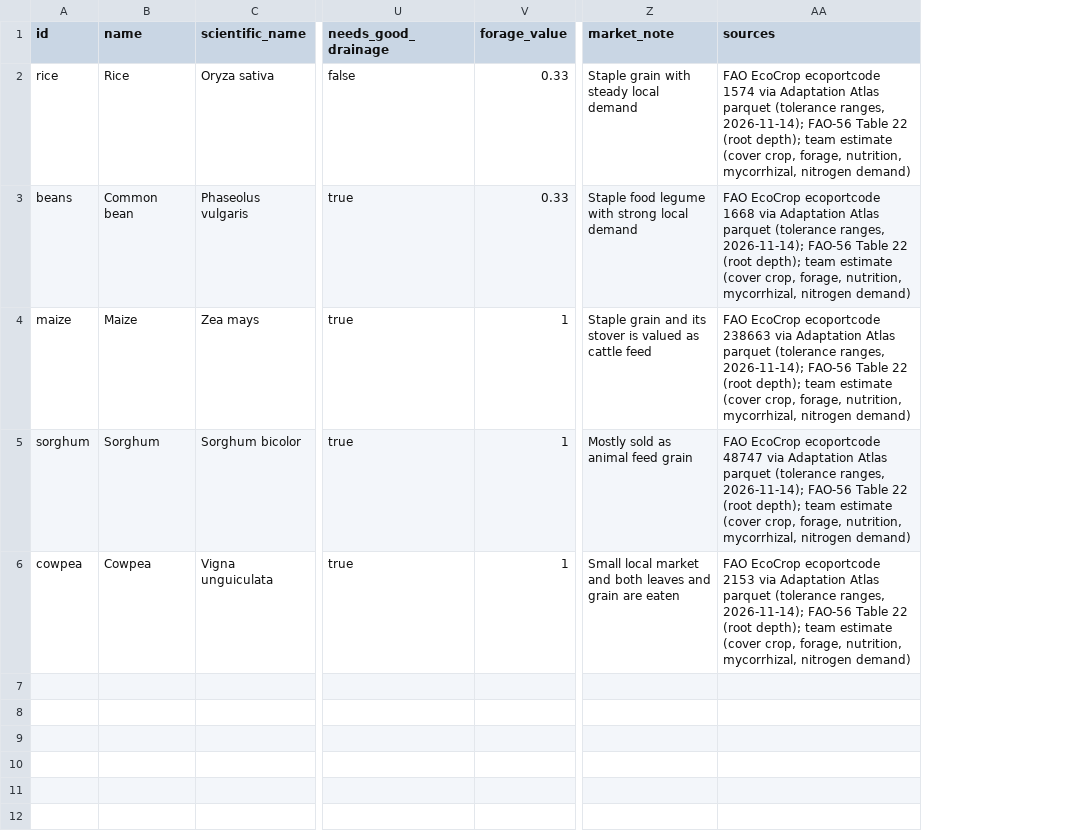
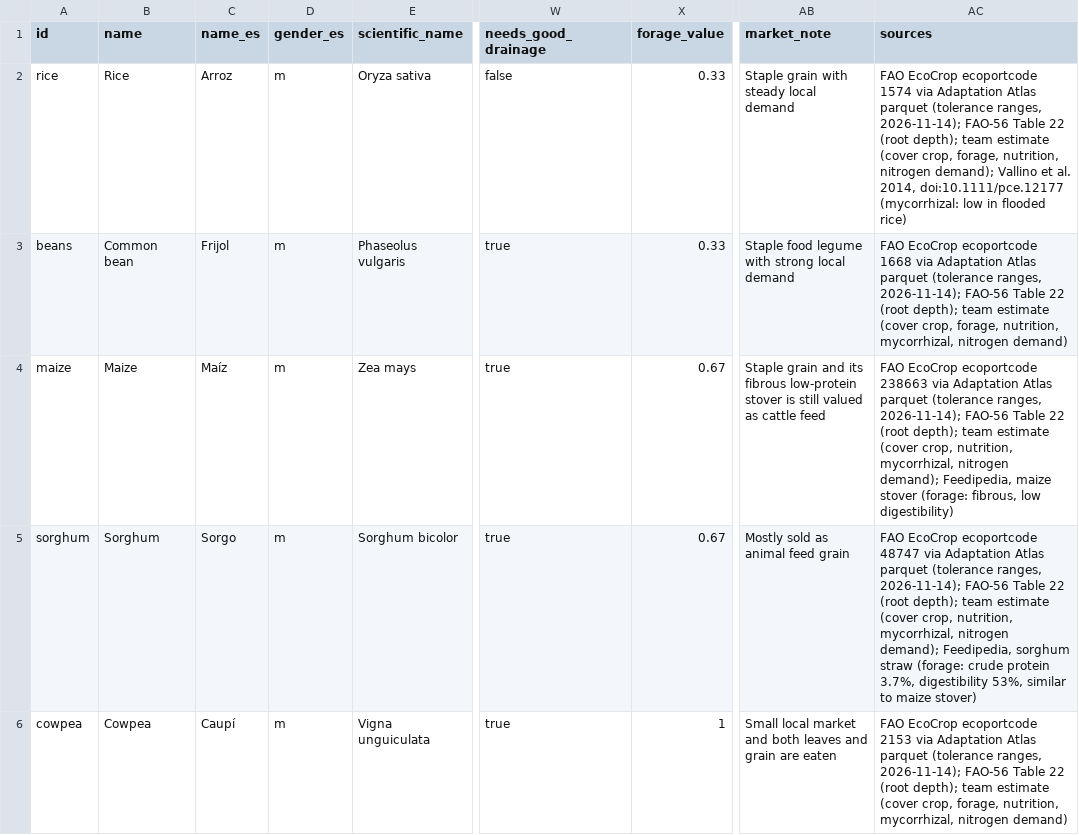
Before and after one commit to saenzj2/HackatonPrep, a CSV file: backend/data/ecocrop_subset.csv, drawn as a sheet; only a part is shown, gaps mark what is left out; addresses are those after the commit; the diff names each change by its address in the sheet, - before the commit and + after, or states it on an @@ line.

Commit message:
feat(texts): bilingual farmer texts (en/es), gendered Spanish articles, data fixes

```diff
--- a/backend/data/ecocrop_subset.csv
+++ b/backend/data/ecocrop_subset.csv
+column C (name_es), rows 2-6: Arroz | Frijol | Maíz | Sorgo | Caupí
+column D (gender_es), rows 2-6: all m
-AC2 (sources): …forage, nutrition, mycorrhizal, nitrogen demand)
+AC2 (sources): …forage, nutrition, nitrogen demand); Vallino et al. 2014, doi:10.1111/pce.12177 (mycorrhizal: low in flooded rice)
-X4:X5 (forage_value): 1
+X4:X5 (forage_value): 0.67
-AB4 (market_note): …and its stover is valued as…
+AB4 (market_note): …and its fibrous low-protein stover is still valued as…
-AC4 (sources): …(cover crop, forage, nutrition, mycorrhizal, nitrogen demand)
+AC4 (sources): …(cover crop, nutrition, mycorrhizal, nitrogen demand); Feedipedia, maize stover (forage: fibrous, low digestibility)
-AC5 (sources): …(cover crop, forage, nutrition, mycorrhizal, nitrogen demand)
+AC5 (sources): …(cover crop, nutrition, mycorrhizal, nitrogen demand); Feedipedia, sorghum straw (forage: crude protein 3.7%, digestibility 53%, similar to maize stover)
```
Also changed, not shown: 21 other files.
